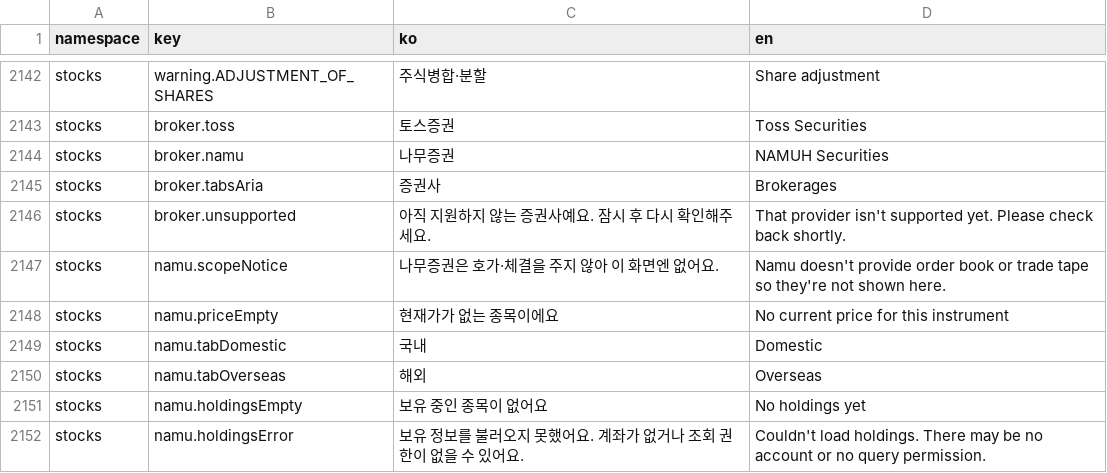
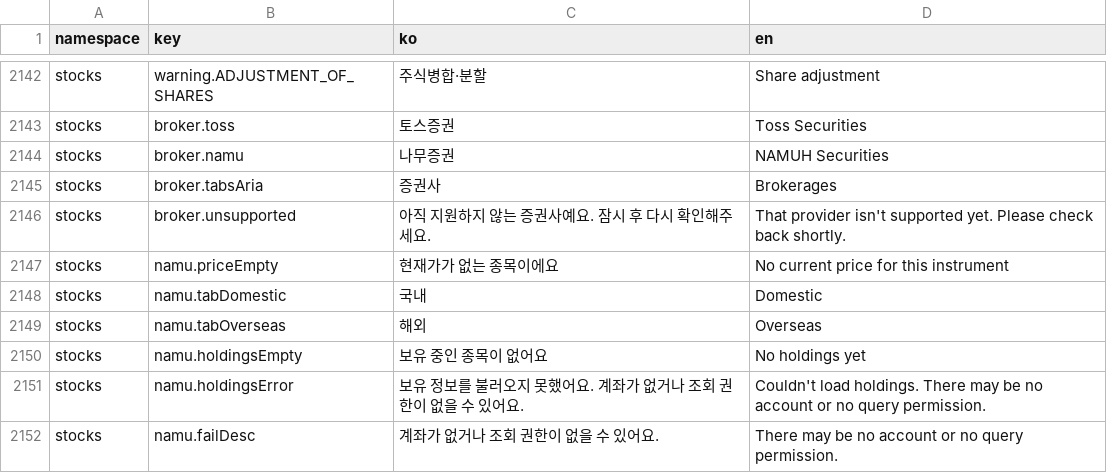
Before and after one commit to lshdainty/porest-desk-front, a CSV file: i18n/translations.csv, drawn as a sheet; only a part is shown, gaps mark what is left out; the shorter side is filled out with more unchanged rows; removed rows and columns are numbered as before the commit, all else as after; the diff covers the shown part only; the diff names each change by its address in the sheet, - before the commit and + after, or states it on an @@ line.

```diff
--- a/i18n/translations.csv
+++ b/i18n/translations.csv
-row 2147: stocks | namu.scopeNotice | 나무증권은 호가·체결을 주지 않아 이 화면엔 없어요. | Namu doesn't provide order book or trade tape so they're not shown here.
```
Also changed, not shown: 27 added rows elsewhere in this file, 26 other files.
